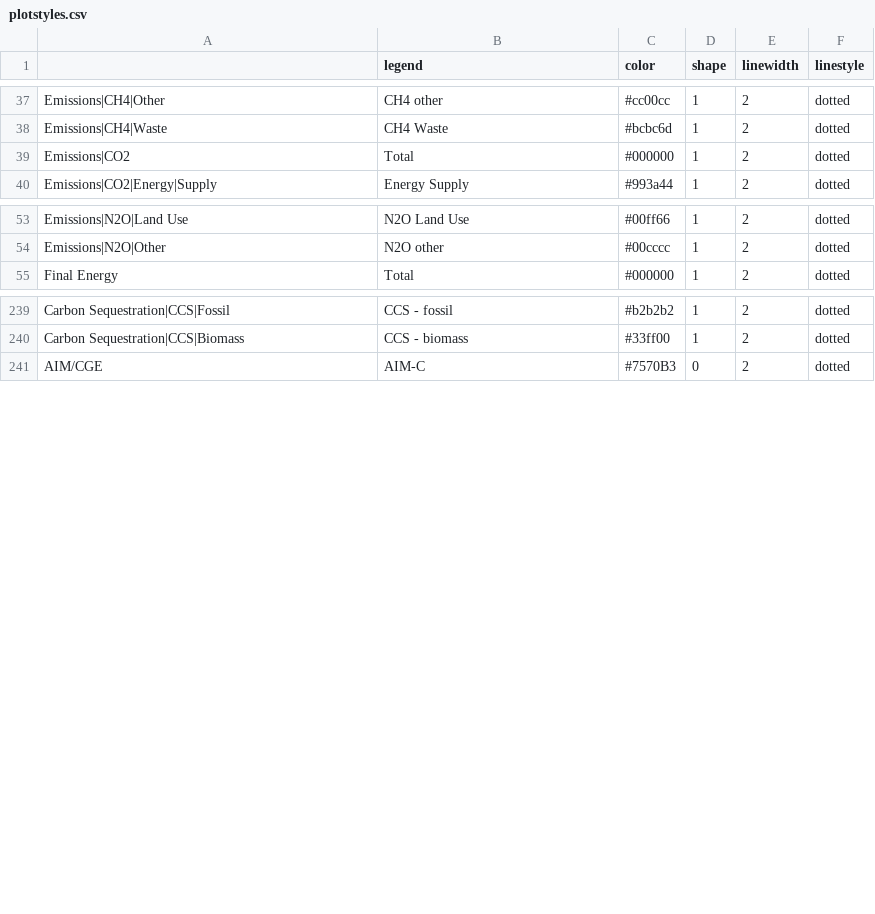
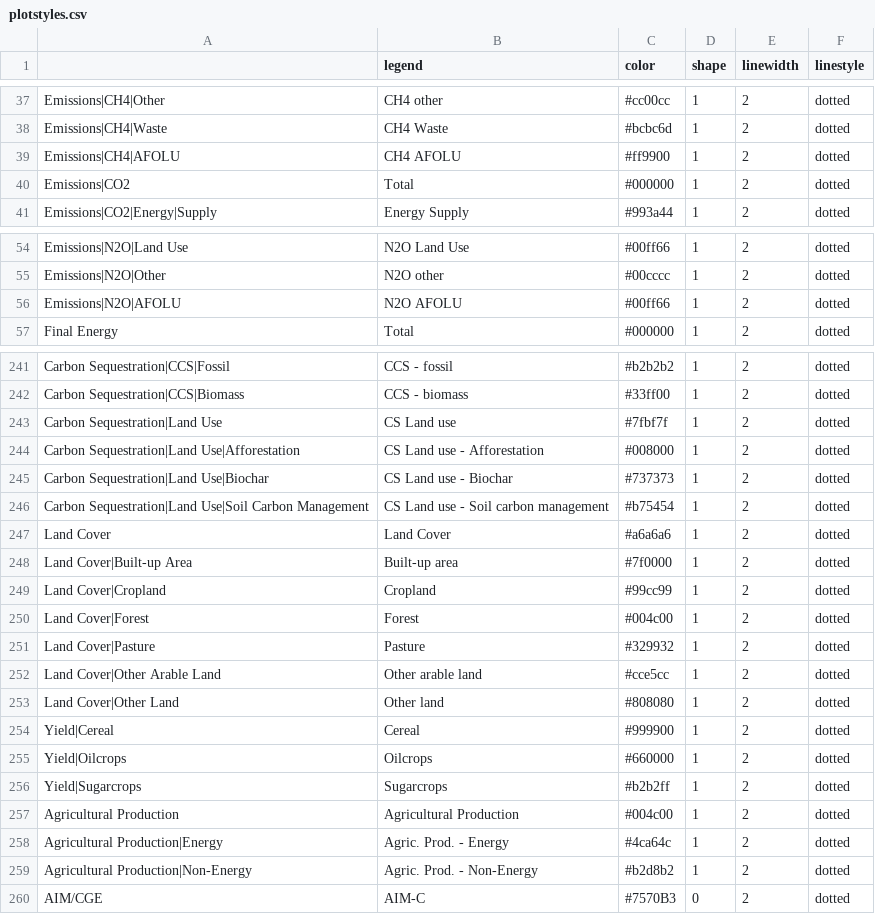
Before and after one commit to CD-LINKS/factsheet, a CSV file: src/settings/plotstyles.csv, drawn as a sheet; only a part is shown, gaps mark what is left out; the diff names each change by its address in the sheet, - before the commit and + after, or states it on an @@ line.

Commit message:
added land use variables

```diff
--- a/src/settings/plotstyles.csv
+++ b/src/settings/plotstyles.csv
+row 39: Emissions|CH4|AFOLU | CH4 AFOLU | #ff9900 | 1 | 2 | dotted
+row 56: Emissions|N2O|AFOLU | N2O AFOLU | #00ff66 | 1 | 2 | dotted
+row 243: Carbon Sequestration|Land Use | CS Land use | #7fbf7f | 1 | 2 | dotted
+row 244: Carbon Sequestration|Land Use|Afforestation | CS Land use - Afforestation | #008000 | 1 | 2 | dotted
+row 245: Carbon Sequestration|Land Use|Biochar | CS Land use - Biochar | #737373 | 1 | 2 | dotted
+row 246: Carbon Sequestration|Land Use|Soil Carbon Management | CS Land use - Soil carbon management | #b75454 | 1 | 2 | dotted
+row 247: Land Cover | Land Cover | #a6a6a6 | 1 | 2 | dotted
+row 248: Land Cover|Built-up Area | Built-up area | #7f0000 | 1 | 2 | dotted
+row 249: Land Cover|Cropland | Cropland | #99cc99 | 1 | 2 | dotted
+row 250: Land Cover|Forest | Forest | #004c00 | 1 | 2 | dotted
+row 251: Land Cover|Pasture | Pasture | #329932 | 1 | 2 | dotted
+row 252: Land Cover|Other Arable Land | Other arable land | #cce5cc | 1 | 2 | dotted
+row 253: Land Cover|Other Land | Other land | #808080 | 1 | 2 | dotted
+row 254: Yield|Cereal | Cereal | #999900 | 1 | 2 | dotted
+row 255: Yield|Oilcrops | Oilcrops | #660000 | 1 | 2 | dotted
+row 256: Yield|Sugarcrops | Sugarcrops | #b2b2ff | 1 | 2 | dotted
+row 257: Agricultural Production | Agricultural Production | #004c00 | 1 | 2 | dotted
+row 258: Agricultural Production|Energy | Agric. Prod. - Energy | #4ca64c | 1 | 2 | dotted
+row 259: Agricultural Production|Non-Energy | Agric. Prod. - Non-Energy | #b2d8b2 | 1 | 2 | dotted
```
Also changed, not shown: src/settings/variables.csv, 1 other file.
